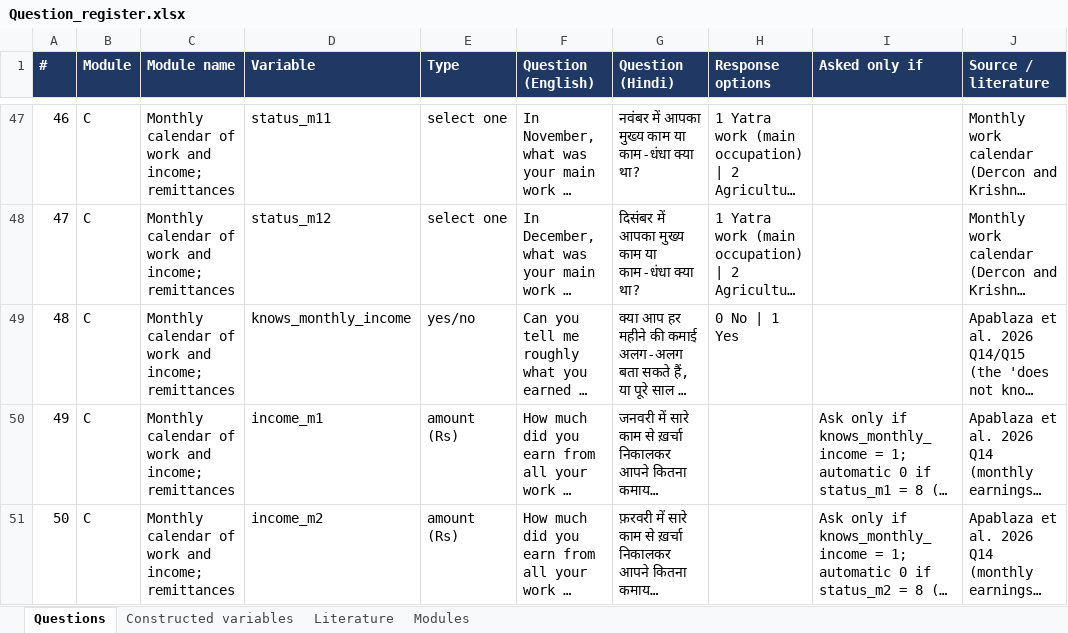
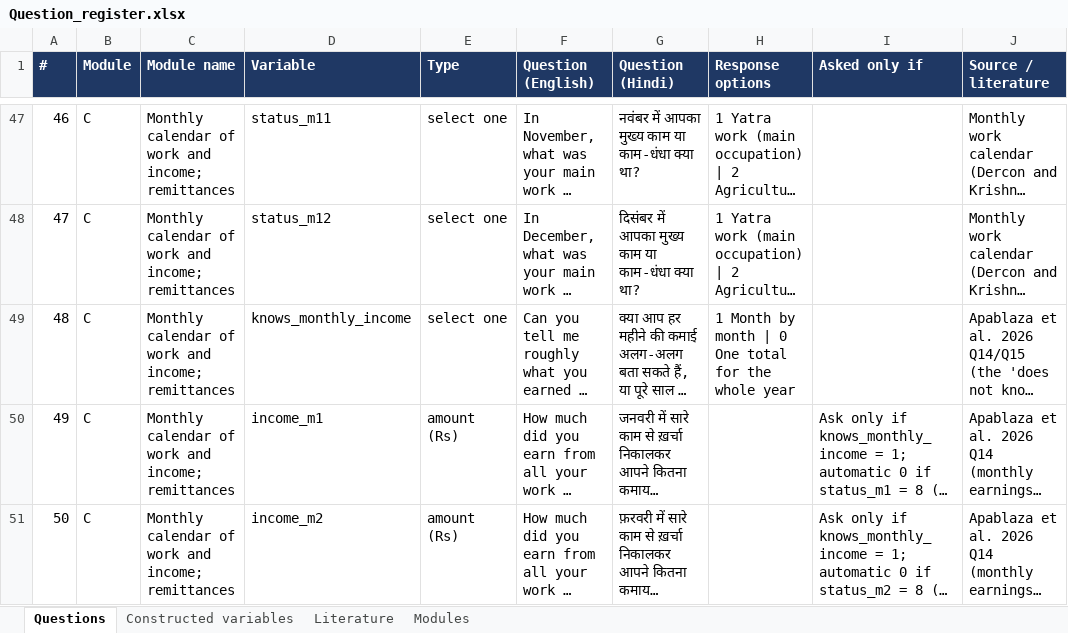
Before and after one commit to royTrains/kedarnath-livelihoods-survey-instrument, an Excel workbook: replication/final_instrument/questionnaire/Question_register.xlsx, sheet Questions, drawn as a sheet; only a part is shown, gaps mark what is left out; long unchanged cells end in …; values as stored, in another font and other column widths than the file's, no borders; the diff names each change by its address in the sheet, - before the commit and + after, or states it on an @@ line.

```diff
--- a/replication/final_instrument/questionnaire/Question_register.xlsx (sheet Questions)
+++ b/replication/final_instrument/questionnaire/Question_register.xlsx (sheet Questions)
-E49 (Type): yes/no
+E49 (Type): select one
-H49 (Response options): 0 No | 1 Yes
+H49 (Response options): 1 Month by month | 0 One total for the whole year
```
Also changed, not shown: replication/final_instrument/questionnaire/Kedarnath_final_kobo.xlsx, 15 other files.
